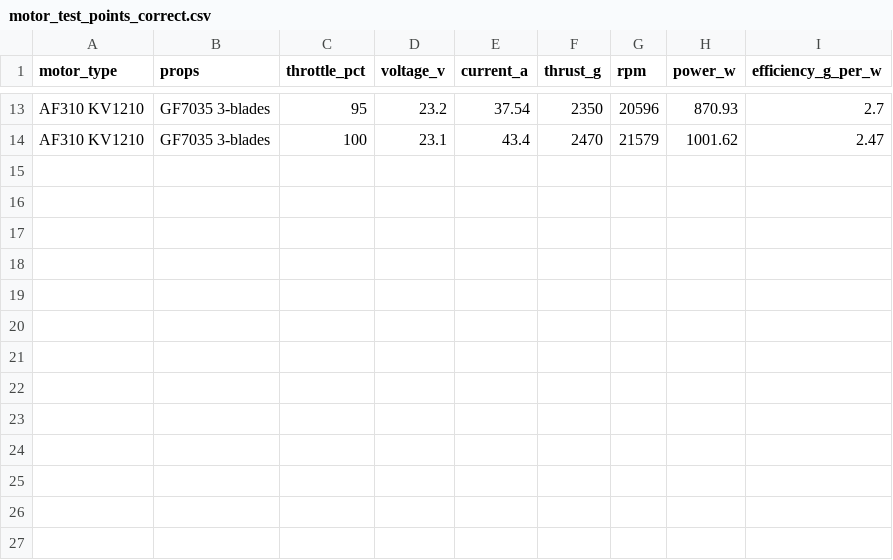
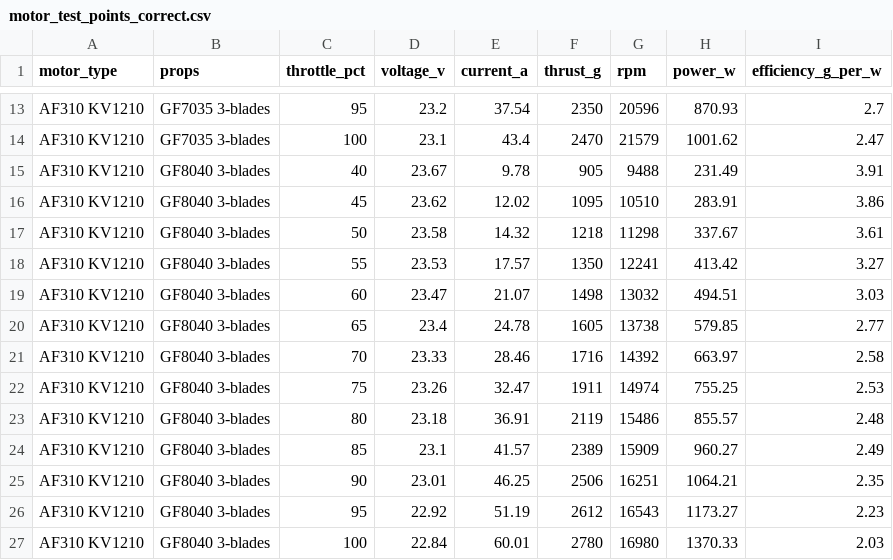
Before and after one commit to scollins055/drone_motor_catalog_llm_parser, a CSV file: data/motor_test_points_correct.csv, drawn as a sheet; only a part is shown, gaps mark what is left out; the diff names each change by its address in the sheet, - before the commit and + after, or states it on an @@ line.

Commit message:
This version now works perfectly with only the specific motor: AF310 KV1210. Need to make improvements in order to work with other motor datasets.

```diff
--- a/data/motor_test_points_correct.csv
+++ b/data/motor_test_points_correct.csv
+row 15: AF310 KV1210 | GF8040 3-blades | 40 | 23.67 | 9.78 | 905 | 9488 | 231.49 | 3.91
+row 16: AF310 KV1210 | GF8040 3-blades | 45 | 23.62 | 12.02 | 1095 | 10510 | 283.91 | 3.86
+row 17: AF310 KV1210 | GF8040 3-blades | 50 | 23.58 | 14.32 | 1218 | 11298 | 337.67 | 3.61
+row 18: AF310 KV1210 | GF8040 3-blades | 55 | 23.53 | 17.57 | 1350 | 12241 | 413.42 | 3.27
+row 19: AF310 KV1210 | GF8040 3-blades | 60 | 23.47 | 21.07 | 1498 | 13032 | 494.51 | 3.03
+row 20: AF310 KV1210 | GF8040 3-blades | 65 | 23.4 | 24.78 | 1605 | 13738 | 579.85 | 2.77
+row 21: AF310 KV1210 | GF8040 3-blades | 70 | 23.33 | 28.46 | 1716 | 14392 | 663.97 | 2.58
+row 22: AF310 KV1210 | GF8040 3-blades | 75 | 23.26 | 32.47 | 1911 | 14974 | 755.25 | 2.53
+row 23: AF310 KV1210 | GF8040 3-blades | 80 | 23.18 | 36.91 | 2119 | 15486 | 855.57 | 2.48
+row 24: AF310 KV1210 | GF8040 3-blades | 85 | 23.1 | 41.57 | 2389 | 15909 | 960.27 | 2.49
+row 25: AF310 KV1210 | GF8040 3-blades | 90 | 23.01 | 46.25 | 2506 | 16251 | 1064.21 | 2.35
+row 26: AF310 KV1210 | GF8040 3-blades | 95 | 22.92 | 51.19 | 2612 | 16543 | 1173.27 | 2.23
+row 27: AF310 KV1210 | GF8040 3-blades | 100 | 22.84 | 60.01 | 2780 | 16980 | 1370.33 | 2.03
```
Also changed, not shown: data/motor_test_points.csv, 2 other files.
